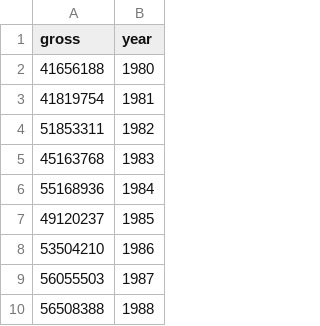
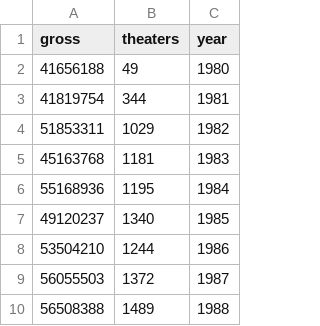
Before and after one commit to danielgrijalva/movie-stats, a CSV file: data.csv, drawn as a sheet; only a part is shown; the diff names each change by its address in the sheet, - before the commit and + after, or states it on an @@ line.

Commit message:
New column: theaters available

```diff
--- a/data.csv
+++ b/data.csv
+column B (theaters), rows 2-10: 49 | 344 | 1029 | 1181 | 1195 | 1340 | 1244 | 1372 | 1489
```
